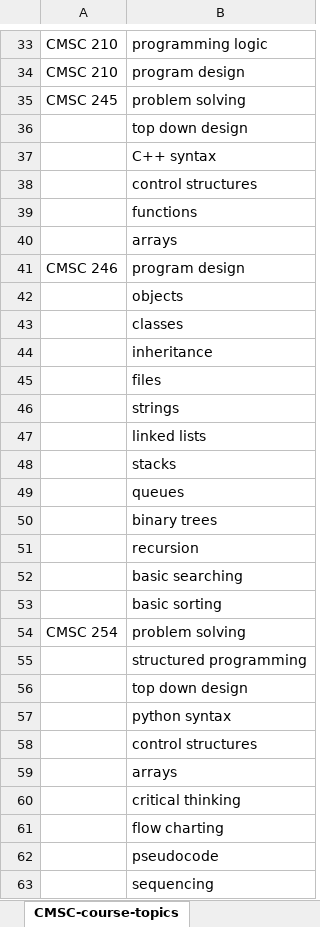
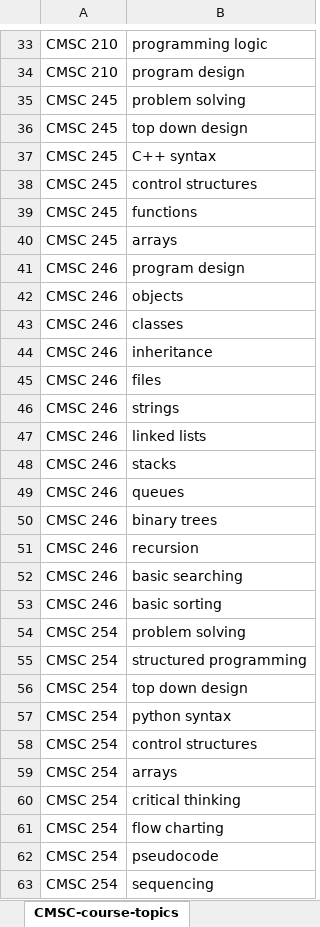
Before and after one commit to ssgvip/ssgvip-quarto-cmsc-courses, an Excel workbook: db/cmsc-bulletin-spring-2023.xlsx, sheet CMSC-course-topics, drawn as a sheet; only a part is shown, gaps mark what is left out; values as stored, in another font and other column widths than the file's, no borders; the diff covers the shown part only; the diff names each change by its address in the sheet, - before the commit and + after, or states it on an @@ line.

```diff
--- a/db/cmsc-bulletin-spring-2023.xlsx (sheet CMSC-course-topics)
+++ b/db/cmsc-bulletin-spring-2023.xlsx (sheet CMSC-course-topics)
-A36:A40: (empty)
+A36:A40: CMSC 245
-A42:A53: (empty)
+A42:A53: CMSC 246
-A55:A63: (empty)
+A55:A63: CMSC 254
```
Also changed, not shown: other rows of this sheet, 7 other files.
